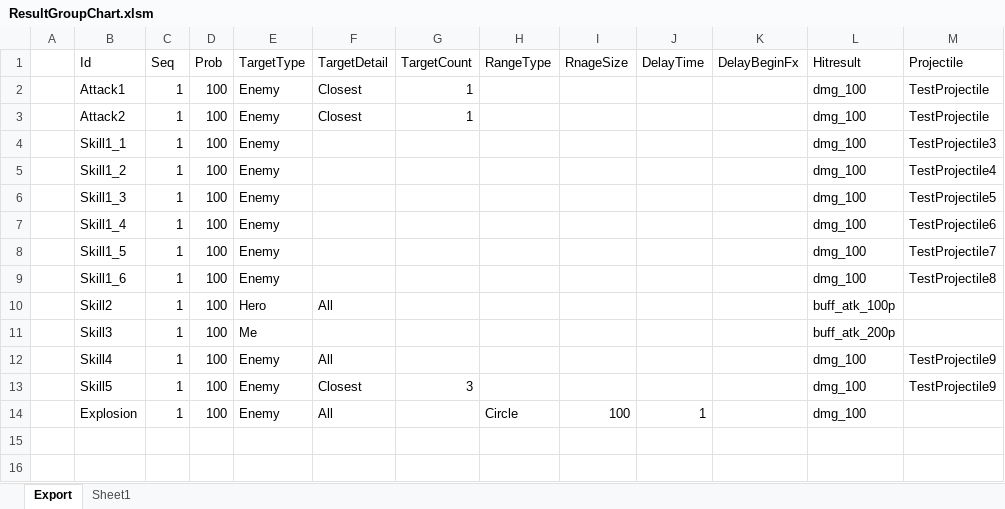
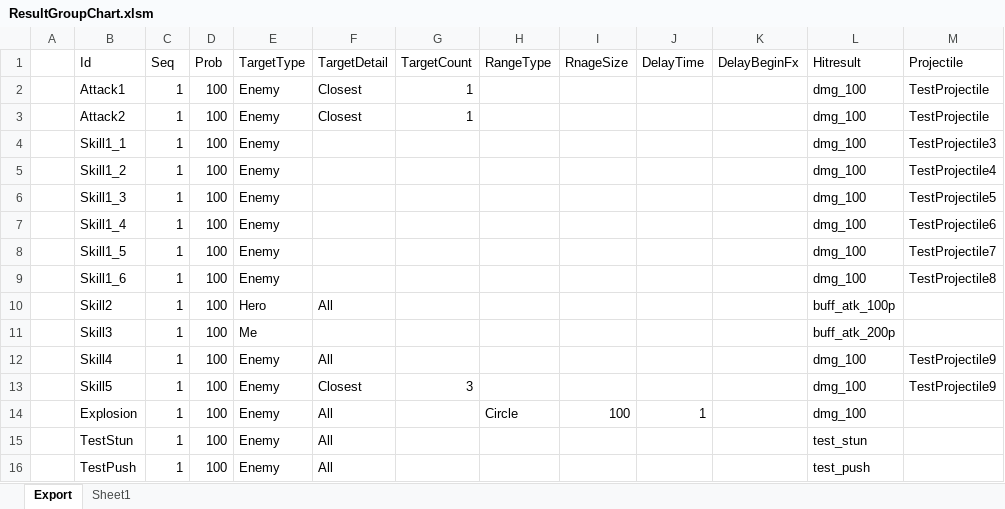
Before and after one commit to BlindBullet/ProjectDF, an Excel workbook: Assets/DataTables~/ResultGroupChart.xlsm, sheet Export, drawn as a sheet; values as stored, in another font and other column widths than the file's, no borders; charts and pictures not drawn; the diff names each change by its address in the sheet, - before the commit and + after, or states it on an @@ line.

```diff
--- a/Assets/DataTables~/ResultGroupChart.xlsm (sheet Export)
+++ b/Assets/DataTables~/ResultGroupChart.xlsm (sheet Export)
+row 15:  | TestStun | 1 | 100 | Enemy | All |  |  |  |  |  | test_stun
+row 16:  | TestPush | 1 | 100 | Enemy | All |  |  |  |  |  | test_push
```
Also changed, not shown: charts or pictures, Assets/DataTables~/HitresultChart.xlsm, Assets/DataTables~/SkillChart.xlsm, 5 other files.
